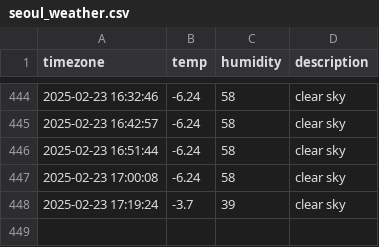
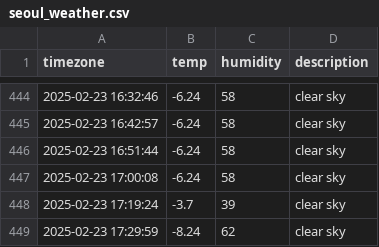
Before and after one commit to nayeho/seoul_weather, a CSV file: seoul_weather.csv, drawn as a sheet; only a part is shown, gaps mark what is left out; the diff names each change by its address in the sheet, - before the commit and + after, or states it on an @@ line.

```diff
--- a/seoul_weather.csv
+++ b/seoul_weather.csv
+row 449: 2025-02-23 17:29:59 | -8.24 | 62 | clear sky
```
